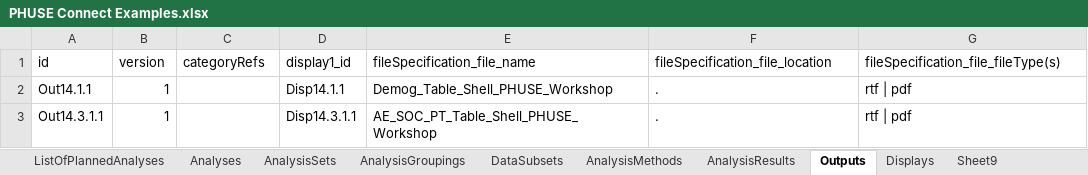
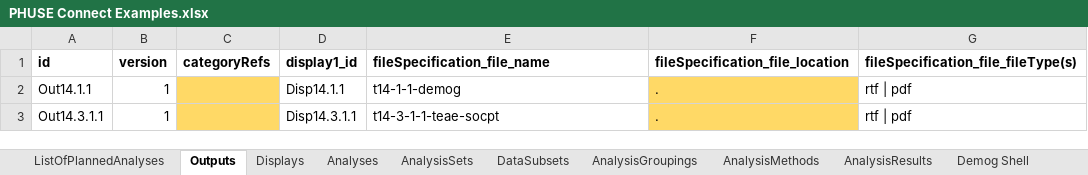
Before and after one commit to cdisc-org/analysis-results-standard, an Excel workbook: workfiles/examples/PHUSE Connect Workshop/PHUSE Connect Examples.xlsx, sheet Outputs, drawn as a sheet; values as stored, in another font and other column widths than the file's, no borders; the diff names each change by its address in the sheet, - before the commit and + after, or states it on an @@ line.

Commit message:
PHUSE Connect files

```diff
--- a/workfiles/examples/PHUSE Connect Workshop/PHUSE Connect Examples.xlsx (sheet Outputs)
+++ b/workfiles/examples/PHUSE Connect Workshop/PHUSE Connect Examples.xlsx (sheet Outputs)
-sheet tab: Sheet9
+sheet tab: Demog Shell
@@ sheet tab order changed: ListOfPlannedAnalyses | Outputs | Displays | Analyses | AnalysisSets | DataSubsets | AnalysisGroupings | AnalysisMethods | AnalysisResults | Demog Shell @@
-A1:G1 bold: off
+A1:G1 bold: on
-C2:C3 fill: none
+C2:C3 fill: #FFD966
-E2 (fileSpecification_file_name): Demog_Table_Shell_PHUSE_Workshop
+E2 (fileSpecification_file_name): t14-1-1-demog
-F2:F3 fill: none
+F2:F3 fill: #FFD966
-E3 (fileSpecification_file_name): AE_SOC_PT_Table_Shell_PHUSE_Workshop
+E3 (fileSpecification_file_name): t14-3-1-1-teae-socpt
```
Also changed, not shown: sheet AnalysisResults, sheet Demog Shell, sheet AnalysisGroupings, sheet Displays, sheet ListOfPlannedAnalyses, sheet AnalysisMethods, other sheet tabs, formulas that keep their value, 6 other files.
